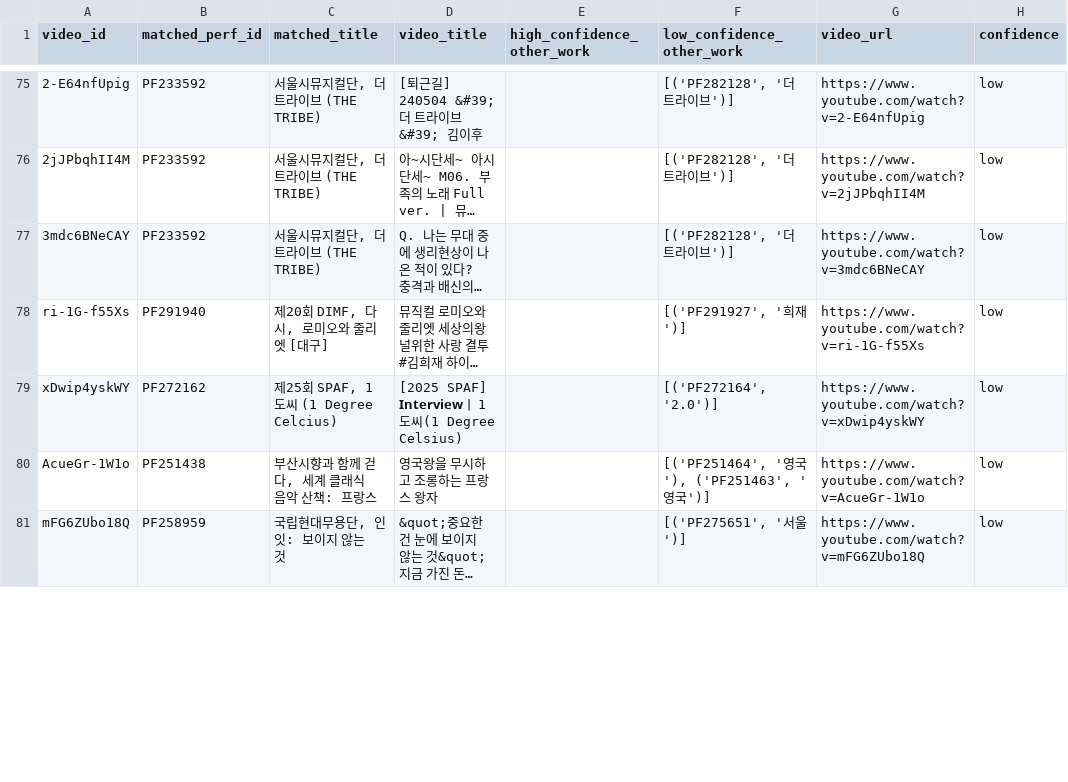
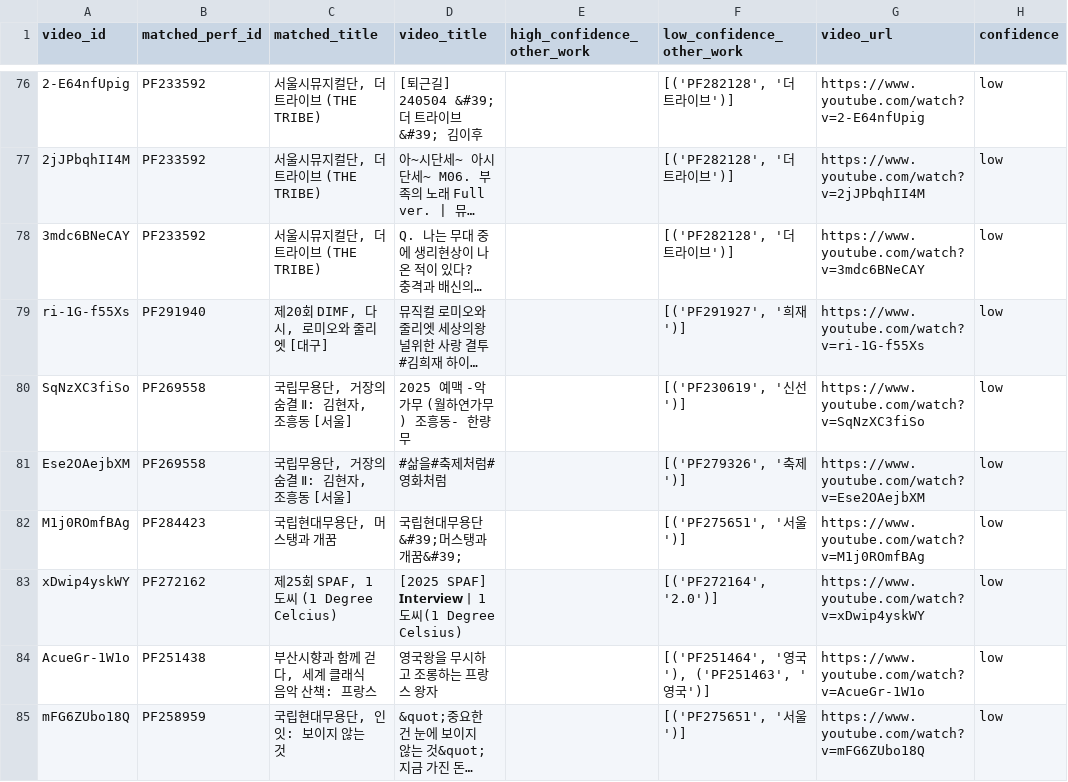
Before and after one commit to Seoyeon-Joo/kopis, a CSV file: data/perf_id_mismatch_report.csv, drawn as a sheet; only a part is shown, gaps mark what is left out; long unchanged cells end in …; the diff covers the shown part only; the diff names each change by its address in the sheet, - before the commit and + after, or states it on an @@ line.

```diff
--- a/data/perf_id_mismatch_report.csv
+++ b/data/perf_id_mismatch_report.csv
@@ row 201 moved to row 80: SqNzXC3fiSo @@
+row 81: Ese2OAejbXM | PF269558 | 국립무용단, 거장의 숨결 Ⅱ: 김현자, 조흥동 [서울] | #삶을#축제처럼#영화처럼 |  | [('PF279326', '축제')] | https://www.youtube.com/watch?v=Ese2OAejbXM | low
+row 82: M1j0ROmfBAg | PF284423 | 국립현대무용단, 머스탱과 개꿈 | 국립현대무용단 &#39;머스탱과 개꿈&#39; |  | [('PF275651', '서울')] | https://www.youtube.com/watch?v=M1j0ROmfBAg | low
```
Also changed, not shown: 2 added rows, 1 removed row and 1 edited cell elsewhere in this file.
